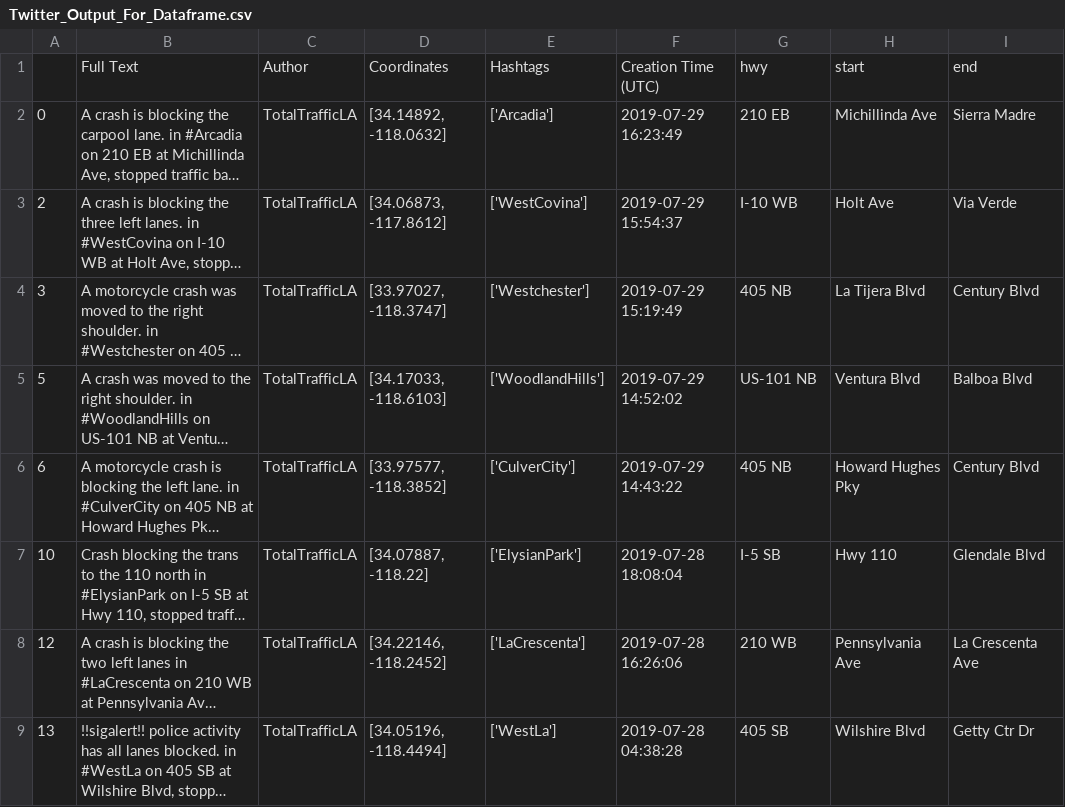
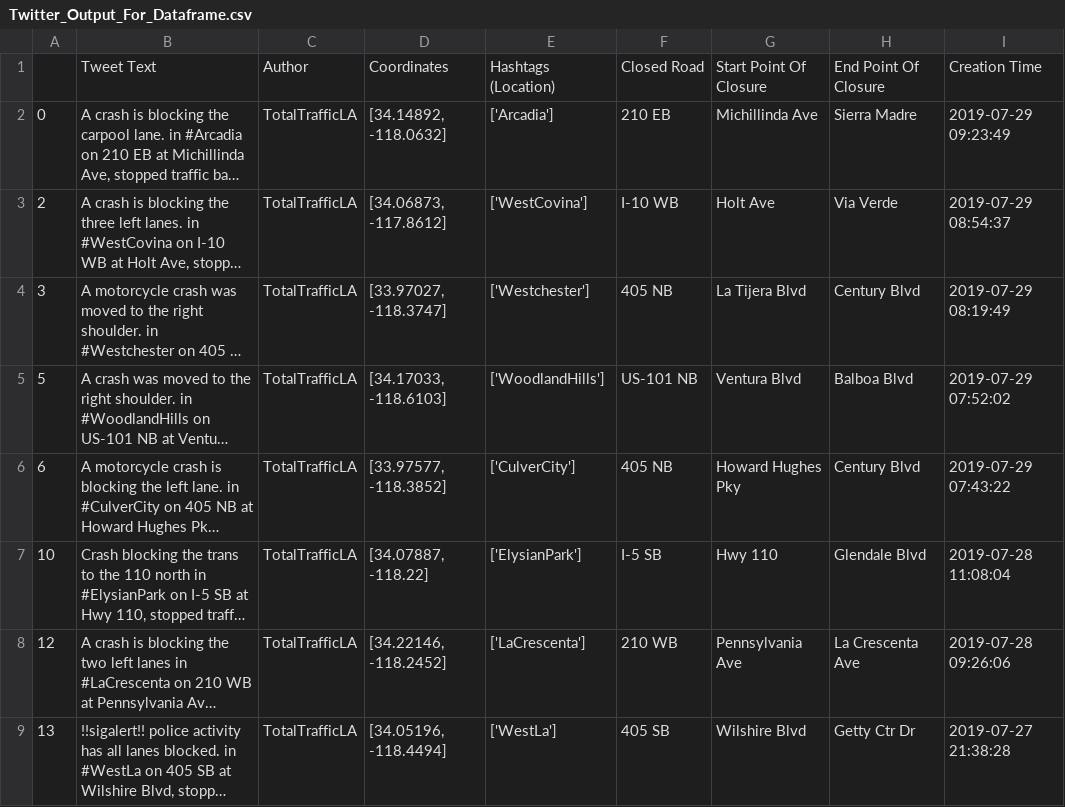
Before and after one commit to osundiranay/Temi-Twitter-traffic-info, a CSV file: Twitter_Output_For_Dataframe.csv, drawn as a sheet; only a part is shown; long unchanged cells end in …; removed rows and columns are numbered as before the commit, all else as after; the diff names each change by its address in the sheet, - before the commit and + after, or states it on an @@ line.

```diff
--- a/Twitter_Output_For_Dataframe.csv
+++ b/Twitter_Output_For_Dataframe.csv
-column F, rows 2-9: 2019-07-29 16:23:49 | 2019-07-29 15:54:37 | 2019-07-29 15:19:49 | 2019-07-29 14:52:02 | 2019-07-29 14:43:22 | 2019-07-28 18:08:04 | 2019-07-28 16:26:06 | 2019-07-28 04:38:28
+column I, rows 2-9: 2019-07-29 09:23:49 | 2019-07-29 08:54:37 | 2019-07-29 08:19:49 | 2019-07-29 07:52:02 | 2019-07-29 07:43:22 | 2019-07-28 11:08:04 | 2019-07-28 09:26:06 | 2019-07-27 21:38:28
-row 1:  | Full Text | Author | Coordinates | Hashtags | Creation Time (UTC) | hwy | start | end
+row 1:  | Tweet Text | Author | Coordinates | Hashtags (Location) | Closed Road | Start Point Of Closure | End Point Of Closure | Creation Time
```
Also changed, not shown: 5 other files.
